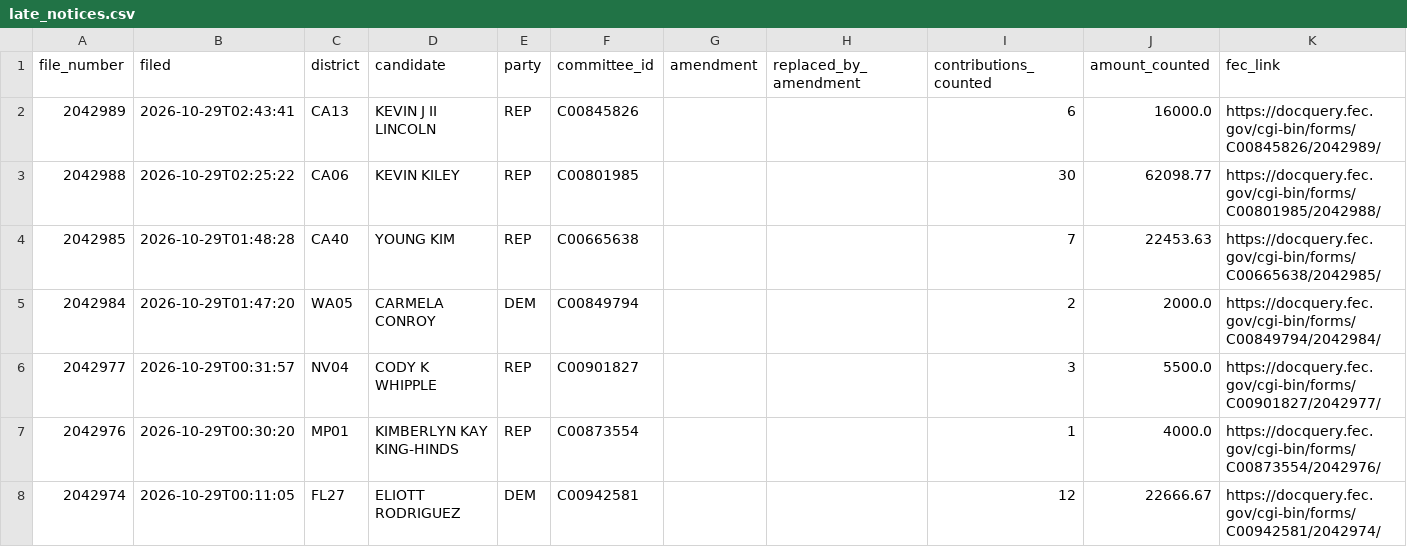
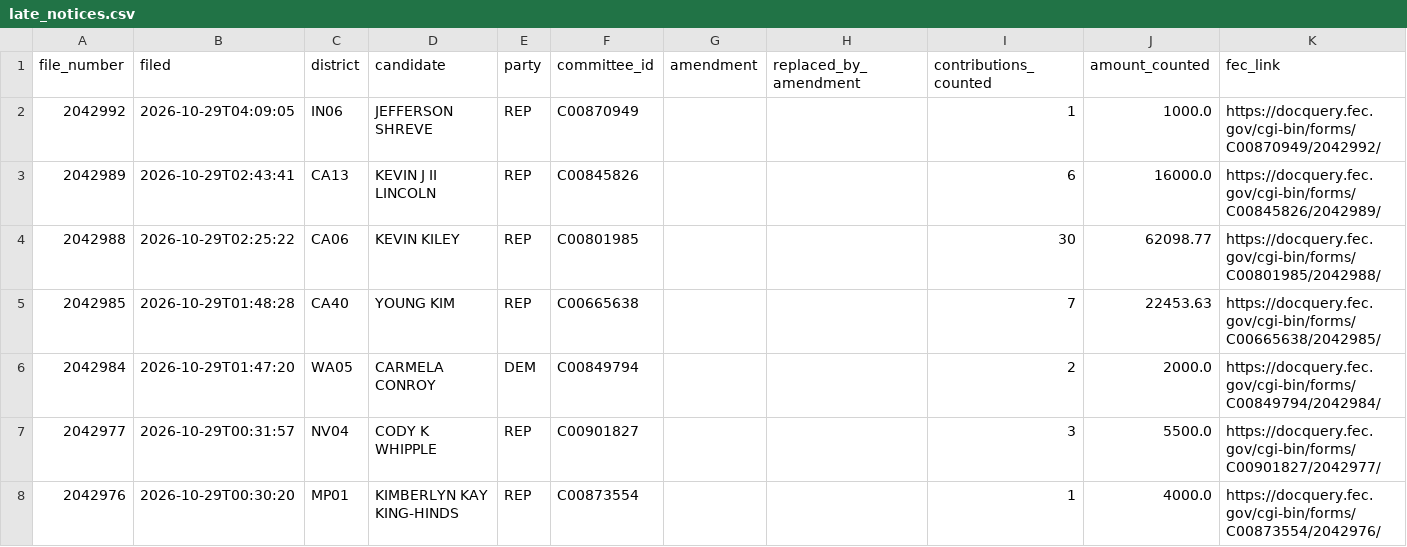
Before and after one commit to ntkutner/house-ie-tracker, a CSV file: docs/late_notices.csv, drawn as a sheet; only a part is shown; the shorter side is filled out with more unchanged rows; the diff names each change by its address in the sheet, - before the commit and + after, or states it on an @@ line.

Commit message:
IE data update 2026-10-29 09:13 UTC

```diff
--- a/docs/late_notices.csv
+++ b/docs/late_notices.csv
+row 2: 2042992 | 2026-10-29T04:09:05 | IN06 | JEFFERSON SHREVE | REP | C00870949 |  |  | 1 | 1000.0 | https://docquery.fec.gov/cgi-bin/forms/C00870949/2042992/
```
Also changed, not shown: 6 other files.
